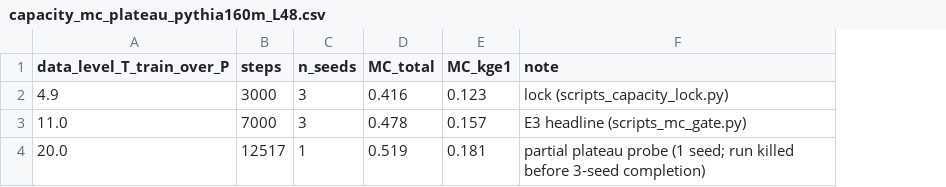
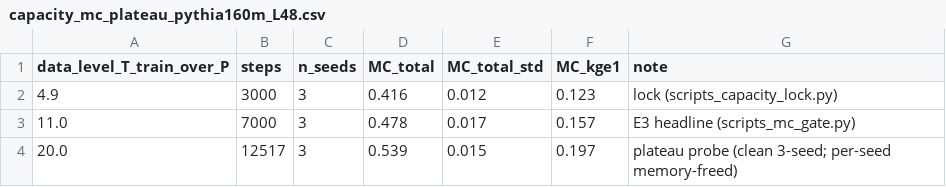
Before and after one commit to aetherwing-io/game-of-life, a CSV file: results/capacity_mc_plateau_pythia160m_L48.csv, drawn as a sheet; addresses are those after the commit; the diff names each change by its address in the sheet, - before the commit and + after, or states it on an @@ line.

Commit message:
housekeeping #3 (clean 3-seed): MC does NOT plateau by 20× — 0.478 is a lower bound
Re-ran the plateau probe at 3 clean seeds (the earlier 20× run SIGKILLed on seed 2 —
the steps=12517 trajectory accumulated MPS cache across seeds; fixed by freeing
device/host memory per seed in scripts_mc_gate.py). Clean result:
  MC: 0.416 (4.9×) -> 0.478 (11×) -> 0.539±0.015 (20×), near-constant ≈+0.06 increments
  MC_{k≥1} (memory): 0.123 -> 0.157 -> 0.197
So MC does NOT plateau by 20× data — it rises roughly steadily, meaning the 0.478
headline (and the 0.157 memory) are LOWER BOUNDS; the converged magnitude isn't pinned
by this range. Only the order of magnitude (tiny, ~30× below the ESN throughout) is
robust. Verdict invariant. Updated the §25 note + capacity_mc_plateau_* with the clean
3-seed numbers; the committed 11× headline artifact is unchanged (restored after the run).
scripts_mc_gate.py now per-seed memory-frees, robust for higher data levels.

```diff
--- a/results/capacity_mc_plateau_pythia160m_L48.csv
+++ b/results/capacity_mc_plateau_pythia160m_L48.csv
+column E (MC_total_std), rows 2-4: 0.012 | 0.017 | 0.015
-C4 (n_seeds): 1
+C4 (n_seeds): 3
-D4 (MC_total): 0.519
+D4 (MC_total): 0.539
-F4 (MC_kge1): 0.181
+F4 (MC_kge1): 0.197
-G4 (note): partial plateau probe (1 seed; run killed before 3-seed completion)
+G4 (note): plateau probe (clean 3-seed; per-seed memory-freed)
```
Also changed, not shown: 2 other files.
